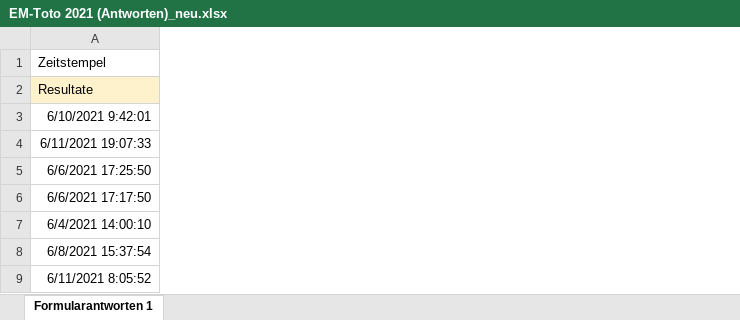
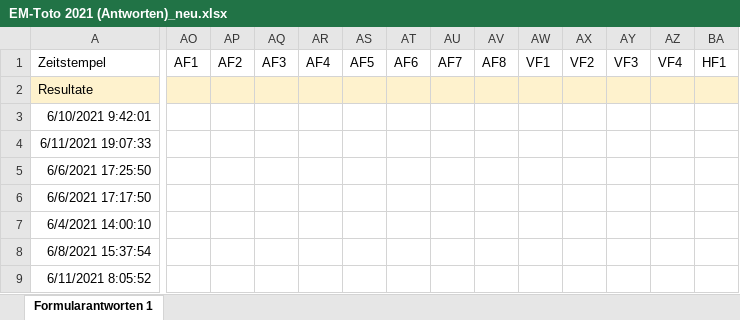
Before and after one commit to awp-finanznachrichten/em-toto-2021, an Excel workbook: Tipps/EM-Toto 2021 (Antworten)_neu.xlsx, sheet Formularantworten 1, drawn as a sheet; only a part is shown, gaps mark what is left out; values as stored, in another font and other column widths than the file's, no borders; the diff covers the shown part only; the diff names each change by its address in the sheet, - before the commit and + after, or states it on an @@ line.

```diff
--- a/Tipps/EM-Toto 2021 (Antworten)_neu.xlsx (sheet Formularantworten 1)
+++ b/Tipps/EM-Toto 2021 (Antworten)_neu.xlsx (sheet Formularantworten 1)
+column AO, row 1: AF1
+column AP, row 1: AF2
+column AQ, row 1: AF3
+column AR, row 1: AF4
+column AS, row 1: AF5
+column AT, row 1: AF6
+column AU, row 1: AF7
+column AV, row 1: AF8
+column AW, row 1: VF1
+column AX, row 1: VF2
+column AY, row 1: VF3
+column AZ, row 1: VF4
+column BA, row 1: HF1
```
Also changed, not shown: 2 added columns elsewhere in this sheet, 1 other file.
